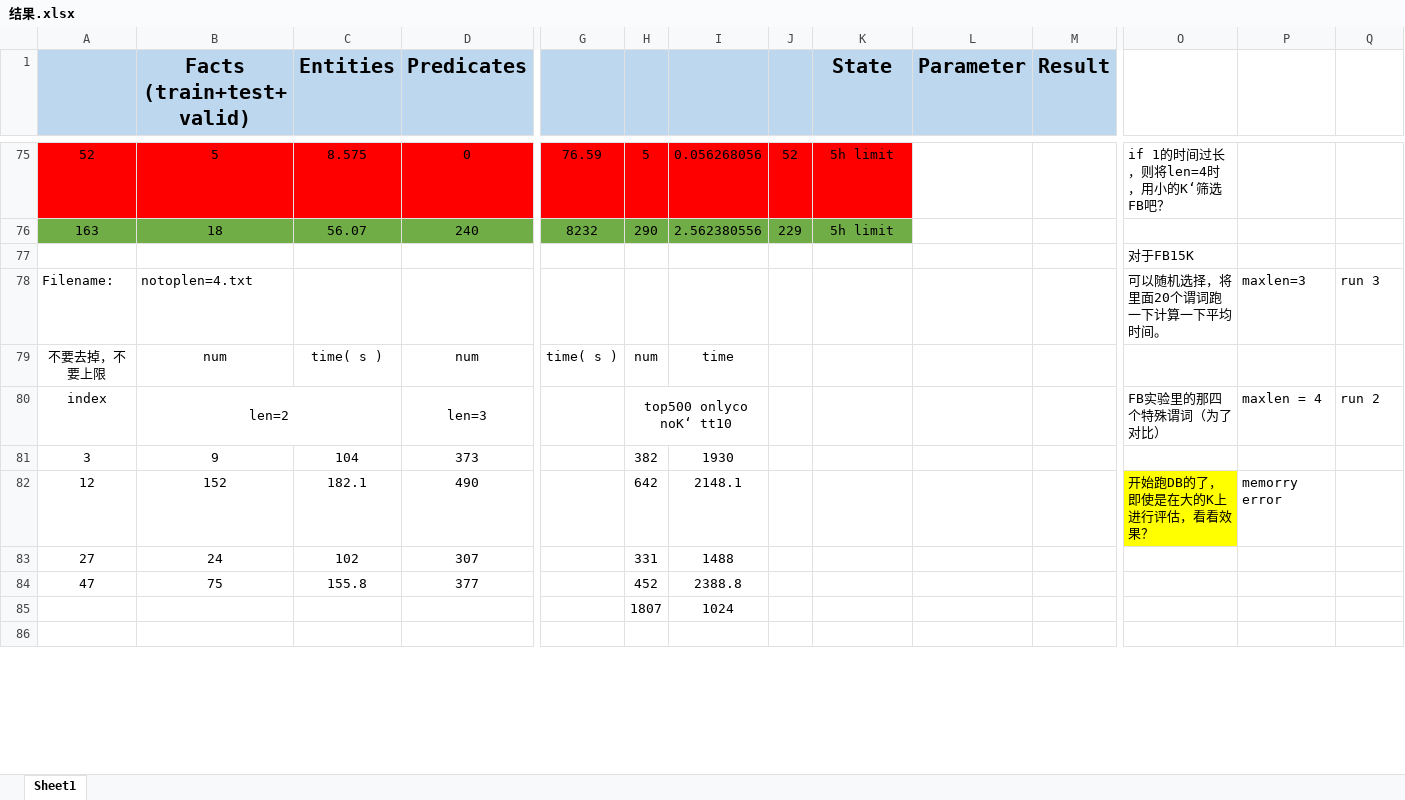
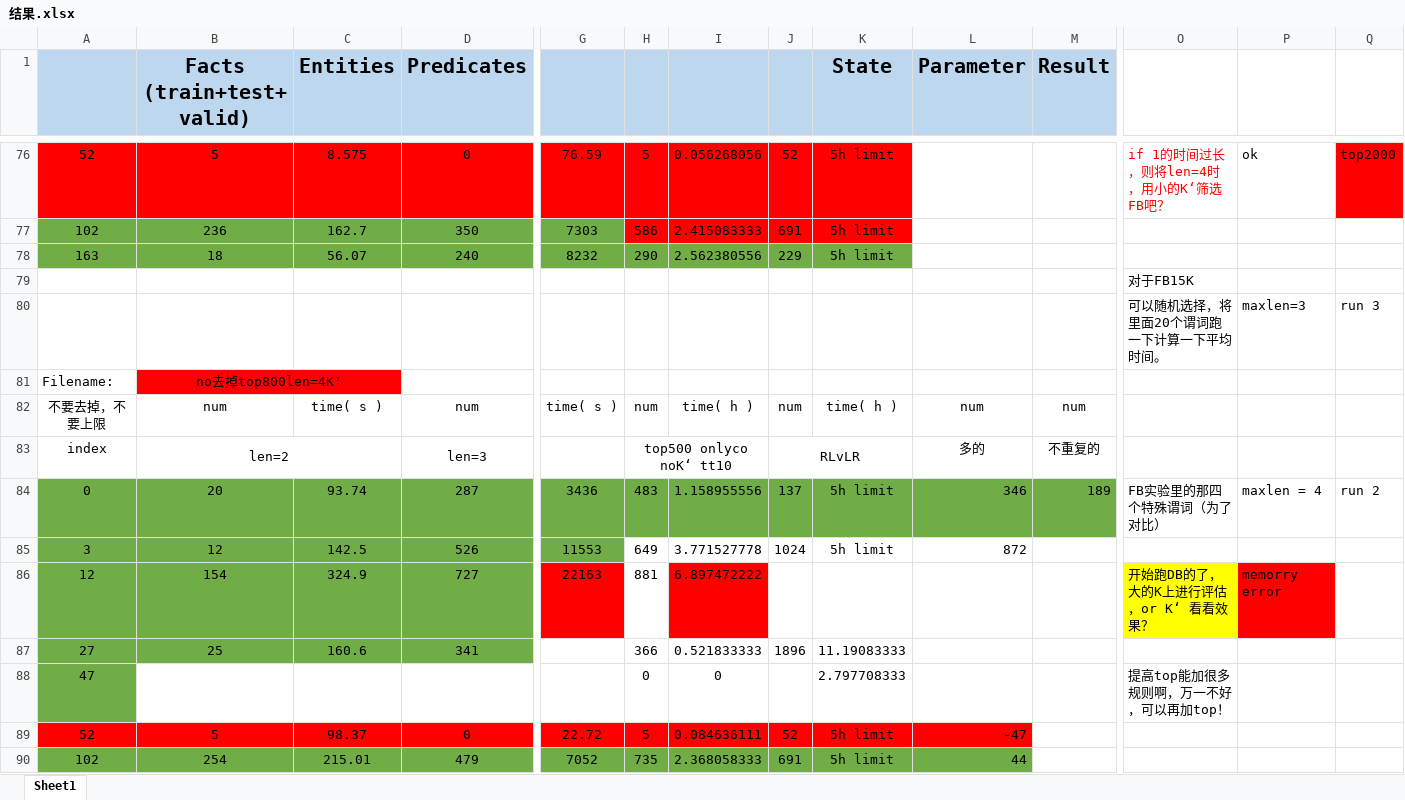
Before and after one commit to Rainbow0625/Rule-learning, an Excel workbook: rulelearning/结果.xlsx, sheet Sheet1, drawn as a sheet; only a part is shown, gaps mark what is left out; the shorter side is filled out with more unchanged rows; values as stored, in another font and other column widths than the file's, no borders; removed rows and columns are numbered as before the commit, all else as after; rows hold the shown columns only; the diff covers the shown part only; the diff names each change by its address in the sheet, - before the commit and + after, or states it on an @@ line.

```diff
--- a/rulelearning/结果.xlsx (sheet Sheet1)
+++ b/rulelearning/结果.xlsx (sheet Sheet1)
-O76 text colour: black
+O76 text colour: #FF0000
-P76: (empty)
+P76: ok
-Q76: (empty)
+Q76: top2000
-Q76 fill: none
+Q76 fill: #FF0000
+row 77: 102 | 236 | 162.7 | 350 | 7303 | 586 | 2.415083333 | 691 | 5h limit
-A80: Filename:
+A80: (empty)
-B80 (Facts (train+test+valid)): notoplen=4.txt
+B80 (Facts (train+test+valid)): (empty)
+row 81: Filename: | no去掉top800len=4K'
-I82: time
+I82: time( h )
-J82: (empty)
+J82: num
-K82 (State): (empty)
+K82 (State): time( h )
-L82 (Parameter): (empty)
+L82 (Parameter): num
-M82 (Result): (empty)
+M82 (Result): num
-J83: (empty)
+J83: RLvLR
+J83:K83 merged
-L83 (Parameter): (empty)
+L83 (Parameter): 多的
-M83 (Result): (empty)
+M83 (Result): 不重复的
-O83: FB实验里的那四个特殊谓词（为了对比）
+O83: (empty)
-P83: maxlen = 4
+P83: (empty)
-Q83: run 2
+Q83: (empty)
-row 81: 3 | 9 | 104 | 373 |  | 382 | 1930
-row 82: 12 | 152 | 182.1 | 490 |  | 642 | 2148.1 |  |  |  |  | 开始跑DB的了，即使是在大的K上进行评估，看看效果？ | memorry error
-row 83: 27 | 24 | 102 | 307 |  | 331 | 1488
-row 84: 47 | 75 | 155.8 | 377 |  | 452 | 2388.8
-row 85:  |  |  |  |  | 1807 | 1024
+row 84: 0 | 20 | 93.74 | 287 | 3436 | 483 | 1.158955556 | 137 | 5h limit | 346 | 189 | FB实验里的那四个特殊谓词（为了对比） | maxlen = 4 | run 2
+row 85: 3 | 12 | 142.5 | 526 | 11553 | 649 | 3.771527778 | 1024 | 5h limit | 872
+row 86: 12 | 154 | 324.9 | 727 | 22163 | 881 | 6.897472222 |  |  |  |  | 开始跑DB的了，大的K上进行评估，or K‘ 看看效果？ | memorry error
+row 87: 27 | 25 | 160.6 | 341 |  | 366 | 0.521833333 | 1896 | 11.19083333
+row 88: 47 |  |  |  |  | 0 | 0 |  | 2.797708333 |  |  | 提高top能加很多规则啊，万一不好，可以再加top！
+row 89: 52 | 5 | 98.37 | 0 | 22.72 | 5 | 0.084636111 | 52 | 5h limit | -47
+row 90: 102 | 254 | 215.01 | 479 | 7052 | 735 | 2.368058333 | 691 | 5h limit | 44
```
Also changed, not shown: 16 added rows, 2 removed rows, 3 moved rows, 27 edited cells and cell formats elsewhere in this sheet, formulas that keep their value, 3 other files.
